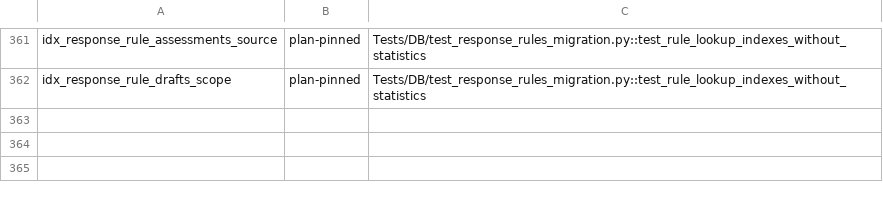
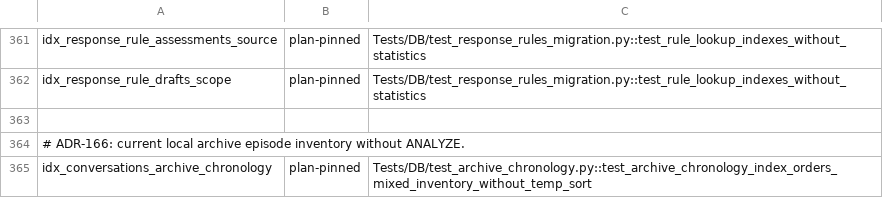
Before and after one commit to rmusser01/tldw_chatbook, a TSV file: scripts/index_plan_pin_census.tsv, drawn as a sheet; only a part is shown, gaps mark what is left out.

Commit message:
fix(console): close archive recovery review and merge gates

```diff
--- a/scripts/index_plan_pin_census.tsv
+++ b/scripts/index_plan_pin_census.tsv
@@ -362 +362,4 @@ idx_response_rule_assessments_source	plan-pinned	Tests/DB/test_response_rules_mi
 idx_response_rule_drafts_scope	plan-pinned	Tests/DB/test_response_rules_migration.py::test_rule_lookup_indexes_without_statistics
+
+# ADR-166: current local archive episode inventory without ANALYZE.
+idx_conversations_archive_chronology	plan-pinned	Tests/DB/test_archive_chronology.py::test_archive_chronology_index_orders_mixed_inventory_without_temp_sort
```
Also changed, not shown: 36 other files.
